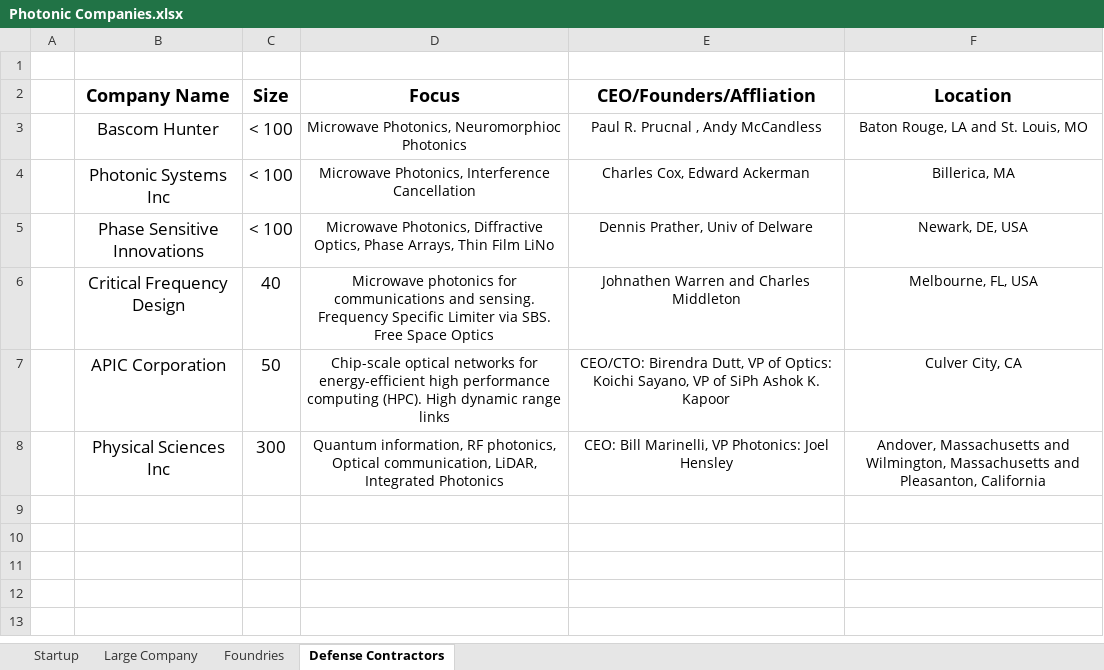
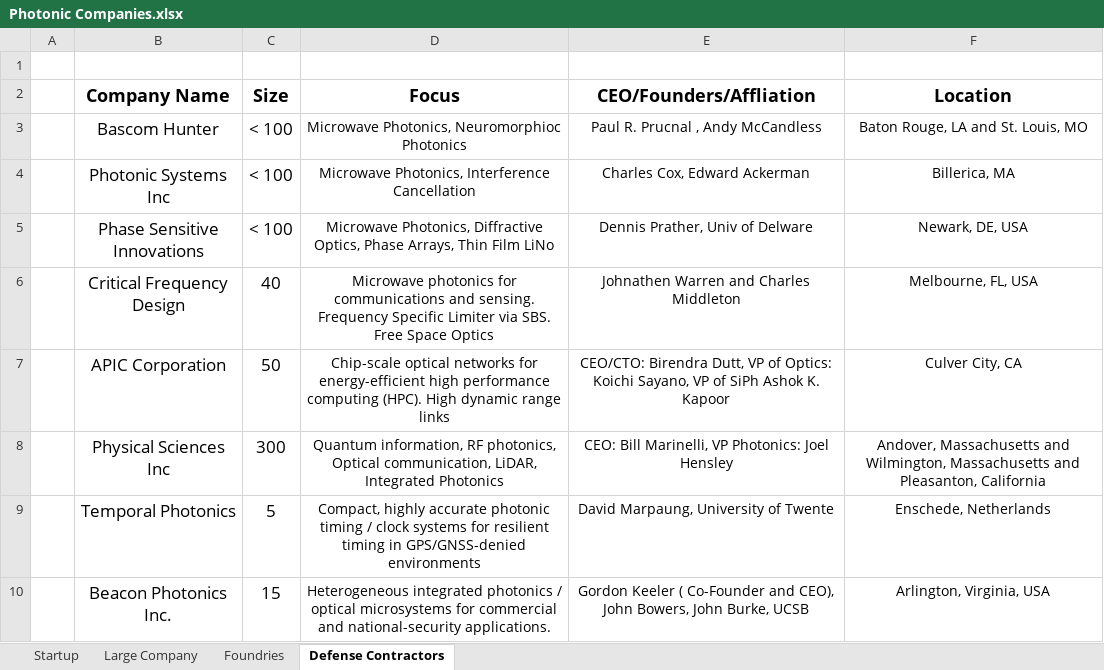
Before and after one commit to ericcblow/PhotonicCompanies, an Excel workbook: Photonic Companies.xlsx, sheet Defense Contractors, drawn as a sheet; values as stored, in another font and other column widths than the file's, no borders; the diff names each change by its address in the sheet, - before the commit and + after, or states it on an @@ line.

```diff
--- a/Photonic Companies.xlsx (sheet Defense Contractors)
+++ b/Photonic Companies.xlsx (sheet Defense Contractors)
+row 9:  | Temporal Photonics | 5 | Compact, highly accurate photonic timing / clock systems for resilient timing in GPS/GNSS-denied environments | David Marpaung, University of Twente | Enschede, Netherlands
+row 10:  | Beacon Photonics Inc. | 15 | Heterogeneous integrated photonics / optical microsystems for commercial and national-security applications. | Gordon Keeler ( Co-Founder and CEO), John Bowers, John Burke, UCSB | Arlington, Virginia, USA
```
Also changed, not shown: sheet Startup, 8 other files.
